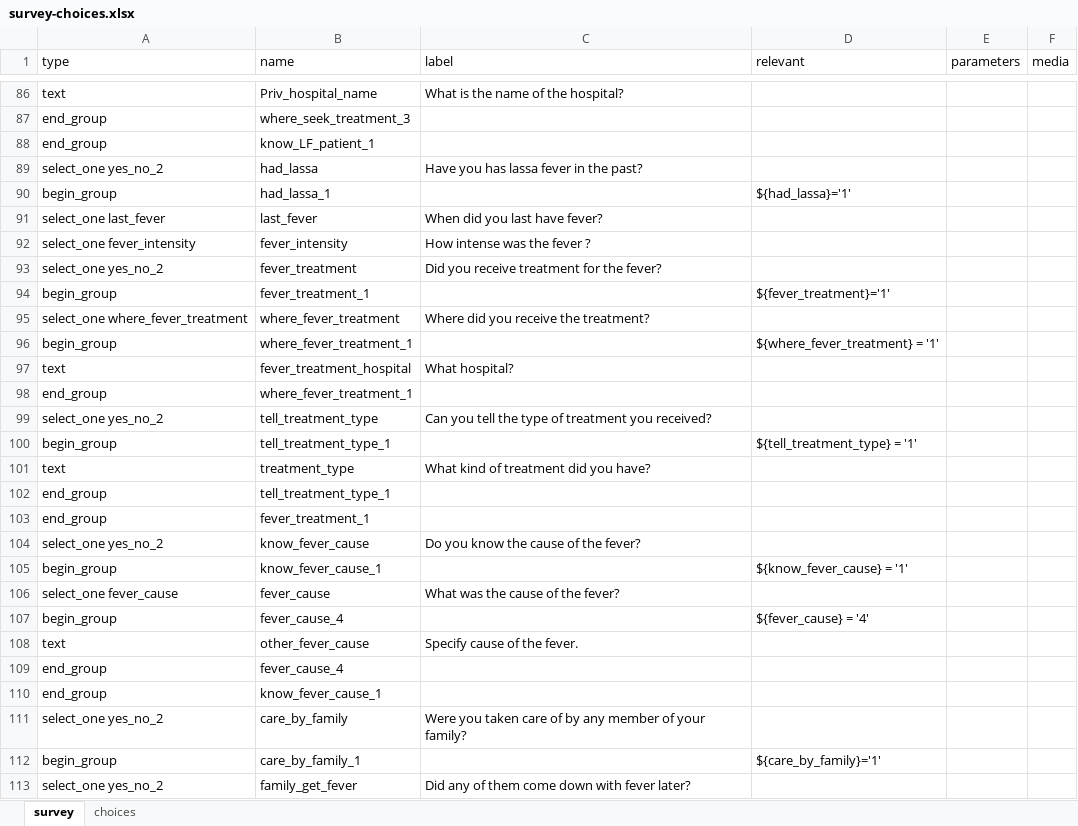
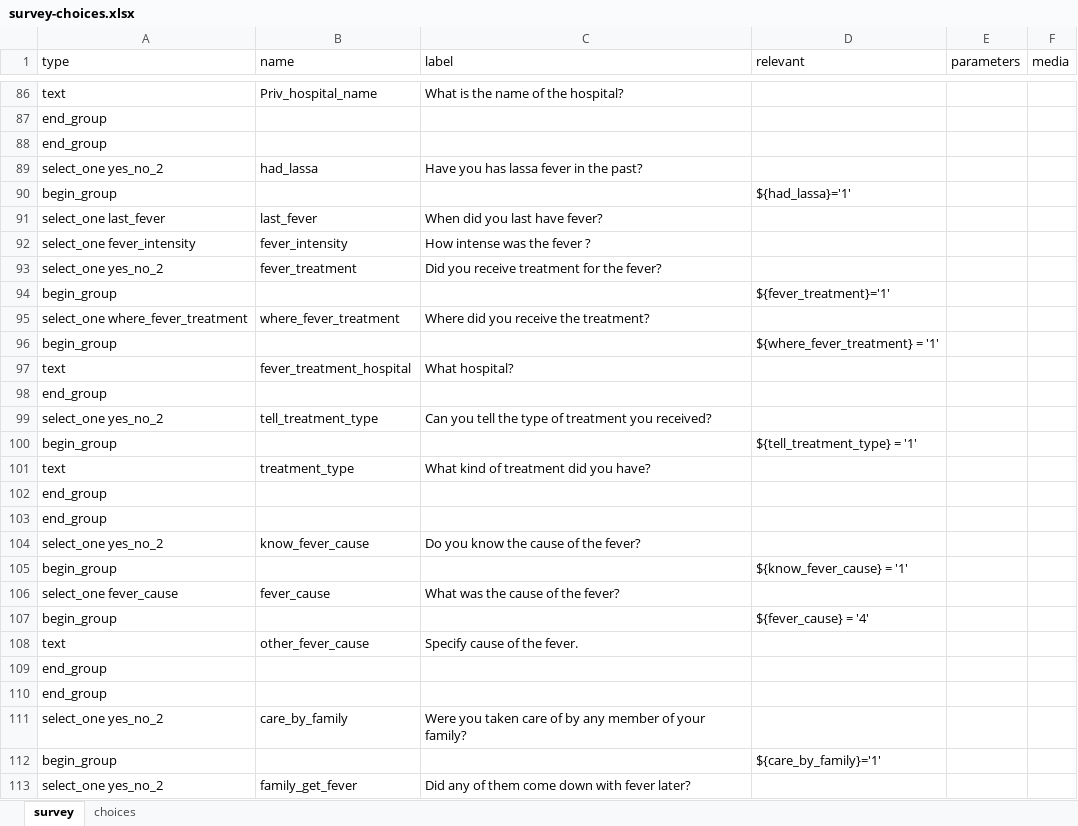
Before and after one commit to mdaudali/FeverFinder, an Excel workbook: survey-GUI/files/survey-choices.xlsx, sheet survey, drawn as a sheet; only a part is shown, gaps mark what is left out; values as stored, in another font and other column widths than the file's, no cell formats; conditional formats not drawn; the diff covers the shown part only; the diff names each change by its address in the sheet, - before the commit and + after, or states it on an @@ line.

```diff
--- a/survey-GUI/files/survey-choices.xlsx (sheet survey)
+++ b/survey-GUI/files/survey-choices.xlsx (sheet survey)
-B87 (name): where_seek_treatment_3
+B87 (name): (empty)
-B88 (name): know_LF_patient_1
+B88 (name): (empty)
-B90 (name): had_lassa_1
+B90 (name): (empty)
-B94 (name): fever_treatment_1
+B94 (name): (empty)
-B96 (name): where_fever_treatment_1
+B96 (name): (empty)
-B98 (name): where_fever_treatment_1
+B98 (name): (empty)
-B100 (name): tell_treatment_type_1
+B100 (name): (empty)
-B102 (name): tell_treatment_type_1
+B102 (name): (empty)
-B103 (name): fever_treatment_1
+B103 (name): (empty)
-B105 (name): know_fever_cause_1
+B105 (name): (empty)
-B107 (name): fever_cause_4
+B107 (name): (empty)
-B109 (name): fever_cause_4
+B109 (name): (empty)
-B110 (name): know_fever_cause_1
+B110 (name): (empty)
-B112 (name): care_by_family_1
+B112 (name): (empty)
```
Also changed, not shown: 56 edited cells elsewhere in this sheet, sheet choices, cell formats, 4 other files.
